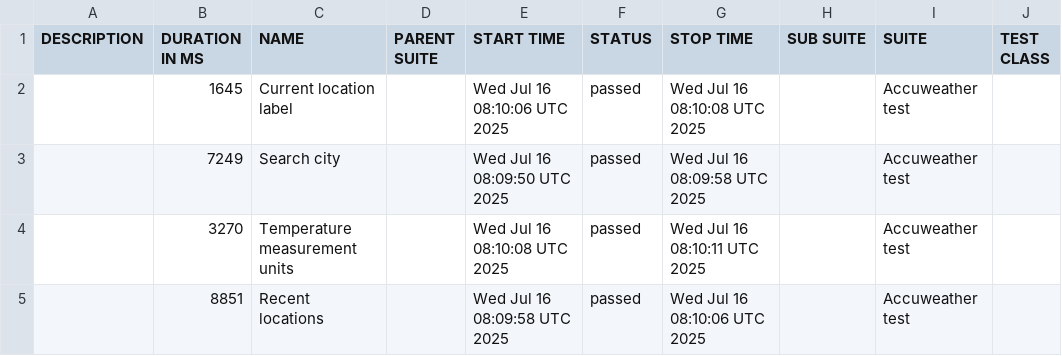
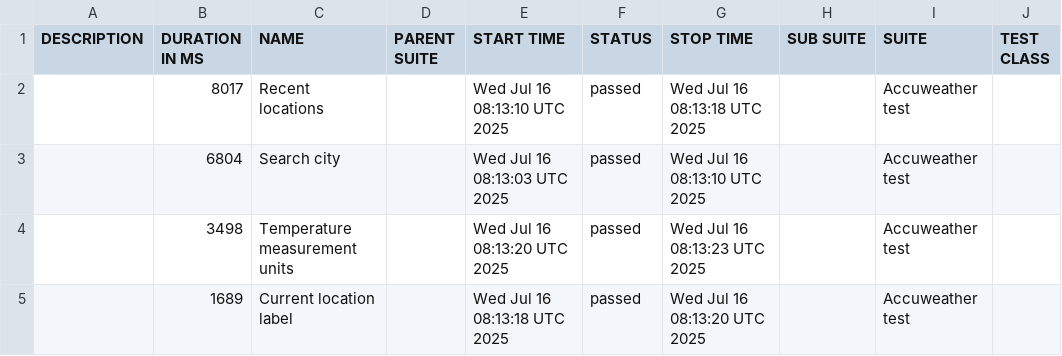
Before and after one commit to ausp1c1ousqw/weather-test-project-github-actions, a CSV file: data/suites.csv, drawn as a sheet; only a part is shown; the diff names each change by its address in the sheet, - before the commit and + after, or states it on an @@ line.

```diff
--- a/data/suites.csv
+++ b/data/suites.csv
-B2 (DURATION IN MS): 1645
+B2 (DURATION IN MS): 8017
-C2 (NAME): Current location label
+C2 (NAME): Recent locations
-E2 (START TIME): Wed Jul 16 08:10:06 UTC 2025
+E2 (START TIME): Wed Jul 16 08:13:10 UTC 2025
-G2 (STOP TIME): Wed Jul 16 08:10:08 UTC 2025
+G2 (STOP TIME): Wed Jul 16 08:13:18 UTC 2025
-B3 (DURATION IN MS): 7249
+B3 (DURATION IN MS): 6804
-E3 (START TIME): Wed Jul 16 08:09:50 UTC 2025
+E3 (START TIME): Wed Jul 16 08:13:03 UTC 2025
-G3 (STOP TIME): Wed Jul 16 08:09:58 UTC 2025
+G3 (STOP TIME): Wed Jul 16 08:13:10 UTC 2025
-B4 (DURATION IN MS): 3270
+B4 (DURATION IN MS): 3498
-E4 (START TIME): Wed Jul 16 08:10:08 UTC 2025
+E4 (START TIME): Wed Jul 16 08:13:20 UTC 2025
-G4 (STOP TIME): Wed Jul 16 08:10:11 UTC 2025
+G4 (STOP TIME): Wed Jul 16 08:13:23 UTC 2025
-B5 (DURATION IN MS): 8851
+B5 (DURATION IN MS): 1689
-C5 (NAME): Recent locations
+C5 (NAME): Current location label
-E5 (START TIME): Wed Jul 16 08:09:58 UTC 2025
+E5 (START TIME): Wed Jul 16 08:13:18 UTC 2025
-G5 (STOP TIME): Wed Jul 16 08:10:06 UTC 2025
+G5 (STOP TIME): Wed Jul 16 08:13:20 UTC 2025
```
Also changed, not shown: 22 other files.
